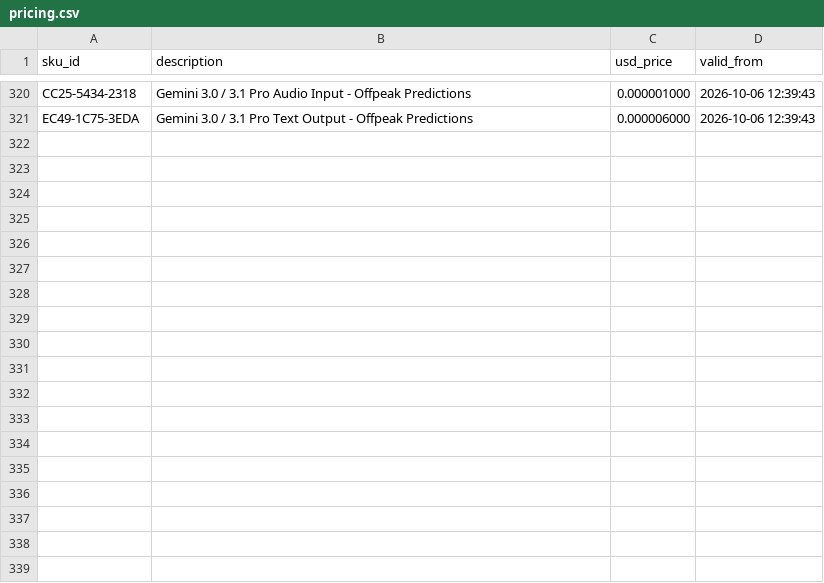
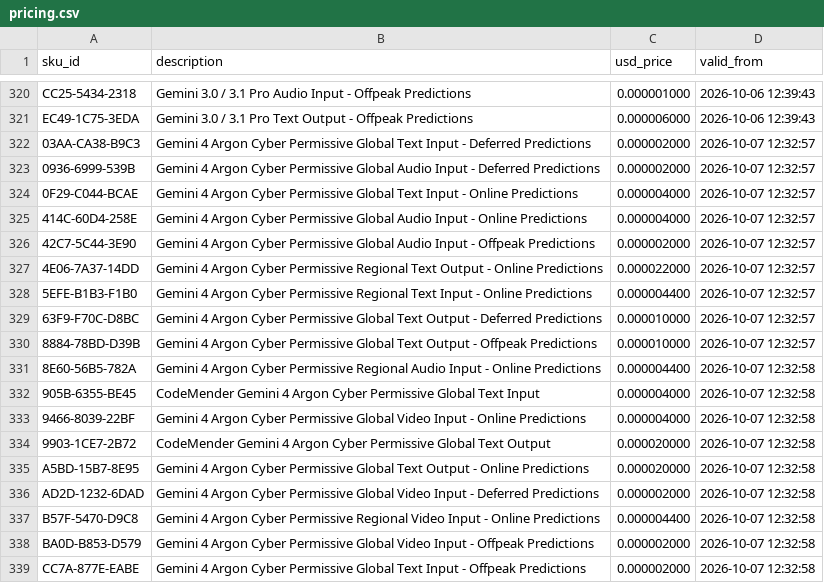
Before and after one commit to oroconnor/google-pricing, a CSV file: pricing.csv, drawn as a sheet; only a part is shown, gaps mark what is left out; the diff names each change by its address in the sheet, - before the commit and + after, or states it on an @@ line.

```diff
--- a/pricing.csv
+++ b/pricing.csv
+row 322: 03AA-CA38-B9C3 | Gemini 4 Argon Cyber Permissive Global Text Input - Deferred Predictions | 0.000002000 | 2026-10-07 12:32:57
+row 323: 0936-6999-539B | Gemini 4 Argon Cyber Permissive Global Audio Input - Deferred Predictions | 0.000002000 | 2026-10-07 12:32:57
+row 324: 0F29-C044-BCAE | Gemini 4 Argon Cyber Permissive Global Text Input - Online Predictions | 0.000004000 | 2026-10-07 12:32:57
+row 325: 414C-60D4-258E | Gemini 4 Argon Cyber Permissive Global Audio Input - Online Predictions | 0.000004000 | 2026-10-07 12:32:57
+row 326: 42C7-5C44-3E90 | Gemini 4 Argon Cyber Permissive Global Audio Input - Offpeak Predictions | 0.000002000 | 2026-10-07 12:32:57
+row 327: 4E06-7A37-14DD | Gemini 4 Argon Cyber Permissive Regional Text Output - Online Predictions | 0.000022000 | 2026-10-07 12:32:57
+row 328: 5EFE-B1B3-F1B0 | Gemini 4 Argon Cyber Permissive Regional Text Input - Online Predictions | 0.000004400 | 2026-10-07 12:32:57
+row 329: 63F9-F70C-D8BC | Gemini 4 Argon Cyber Permissive Global Text Output - Deferred Predictions | 0.000010000 | 2026-10-07 12:32:57
+row 330: 8884-78BD-D39B | Gemini 4 Argon Cyber Permissive Global Text Output - Offpeak Predictions | 0.000010000 | 2026-10-07 12:32:57
+row 331: 8E60-56B5-782A | Gemini 4 Argon Cyber Permissive Regional Audio Input - Online Predictions | 0.000004400 | 2026-10-07 12:32:58
+row 332: 905B-6355-BE45 | CodeMender Gemini 4 Argon Cyber Permissive Global Text Input | 0.000004000 | 2026-10-07 12:32:58
+row 333: 9466-8039-22BF | Gemini 4 Argon Cyber Permissive Global Video Input - Online Predictions | 0.000004000 | 2026-10-07 12:32:58
+row 334: 9903-1CE7-2B72 | CodeMender Gemini 4 Argon Cyber Permissive Global Text Output | 0.000020000 | 2026-10-07 12:32:58
+row 335: A5BD-15B7-8E95 | Gemini 4 Argon Cyber Permissive Global Text Output - Online Predictions | 0.000020000 | 2026-10-07 12:32:58
+row 336: AD2D-1232-6DAD | Gemini 4 Argon Cyber Permissive Global Video Input - Deferred Predictions | 0.000002000 | 2026-10-07 12:32:58
+row 337: B57F-5470-D9C8 | Gemini 4 Argon Cyber Permissive Regional Video Input - Online Predictions | 0.000004400 | 2026-10-07 12:32:58
+row 338: BA0D-B853-D579 | Gemini 4 Argon Cyber Permissive Global Video Input - Offpeak Predictions | 0.000002000 | 2026-10-07 12:32:58
+row 339: CC7A-877E-EABE | Gemini 4 Argon Cyber Permissive Global Text Input - Offpeak Predictions | 0.000002000 | 2026-10-07 12:32:58
```
